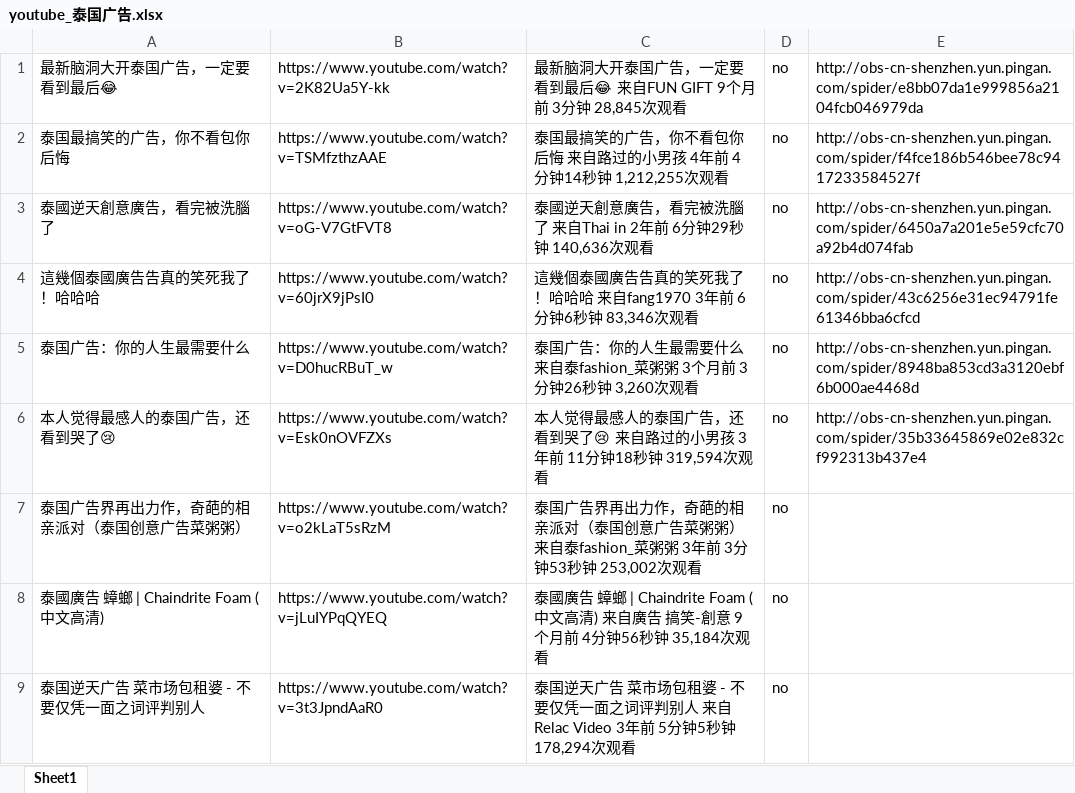
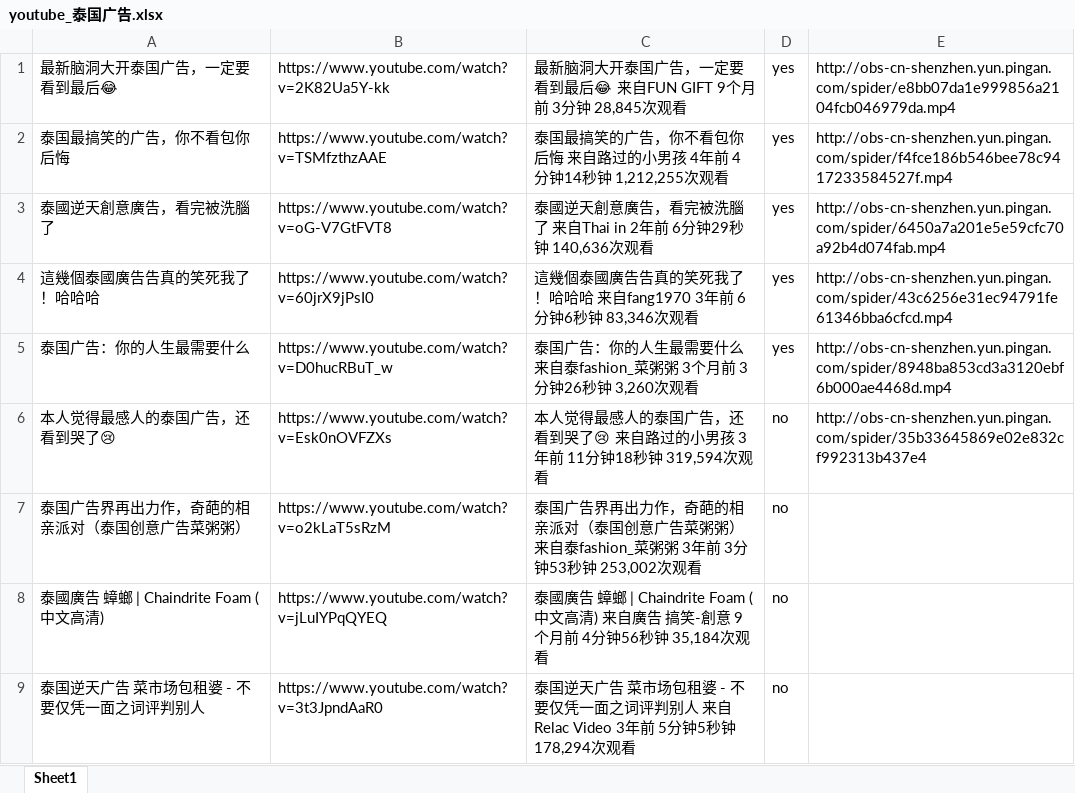
Before and after one commit to langgithub/youtube_crawl, an Excel workbook: youtube_泰国广告.xlsx, sheet Sheet1, drawn as a sheet; only a part is shown; values as stored, in another font and other column widths than the file's, no borders; the diff names each change by its address in the sheet, - before the commit and + after, or states it on an @@ line.

```diff
--- a/youtube_泰国广告.xlsx (sheet Sheet1)
+++ b/youtube_泰国广告.xlsx (sheet Sheet1)
-D1:D5: no
+D1:D5: yes
-E1: http://obs-cn-shenzhen.yun.pingan.com/spider/e8bb07da1e999856a2104fcb046979da
+E1: http://obs-cn-shenzhen.yun.pingan.com/spider/e8bb07da1e999856a2104fcb046979da.mp4
-E2: http://obs-cn-shenzhen.yun.pingan.com/spider/f4fce186b546bee78c9417233584527f
+E2: http://obs-cn-shenzhen.yun.pingan.com/spider/f4fce186b546bee78c9417233584527f.mp4
-E3: http://obs-cn-shenzhen.yun.pingan.com/spider/6450a7a201e5e59cfc70a92b4d074fab
+E3: http://obs-cn-shenzhen.yun.pingan.com/spider/6450a7a201e5e59cfc70a92b4d074fab.mp4
-E4: http://obs-cn-shenzhen.yun.pingan.com/spider/43c6256e31ec94791fe61346bba6cfcd
+E4: http://obs-cn-shenzhen.yun.pingan.com/spider/43c6256e31ec94791fe61346bba6cfcd.mp4
-E5: http://obs-cn-shenzhen.yun.pingan.com/spider/8948ba853cd3a3120ebf6b000ae4468d
+E5: http://obs-cn-shenzhen.yun.pingan.com/spider/8948ba853cd3a3120ebf6b000ae4468d.mp4
```
